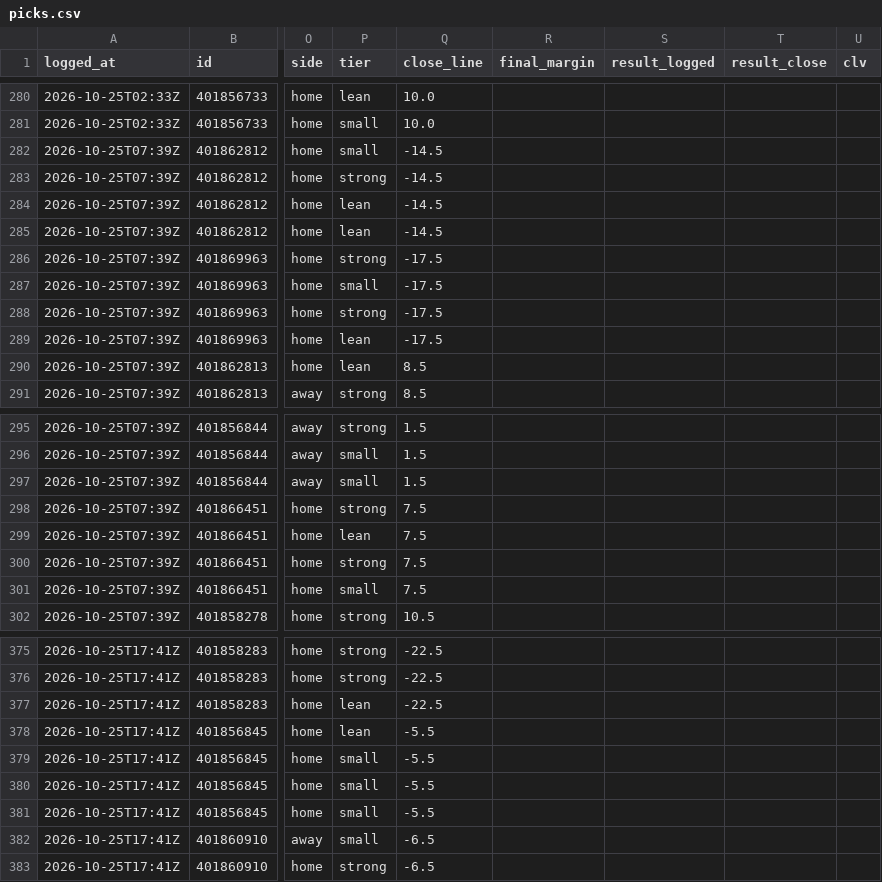
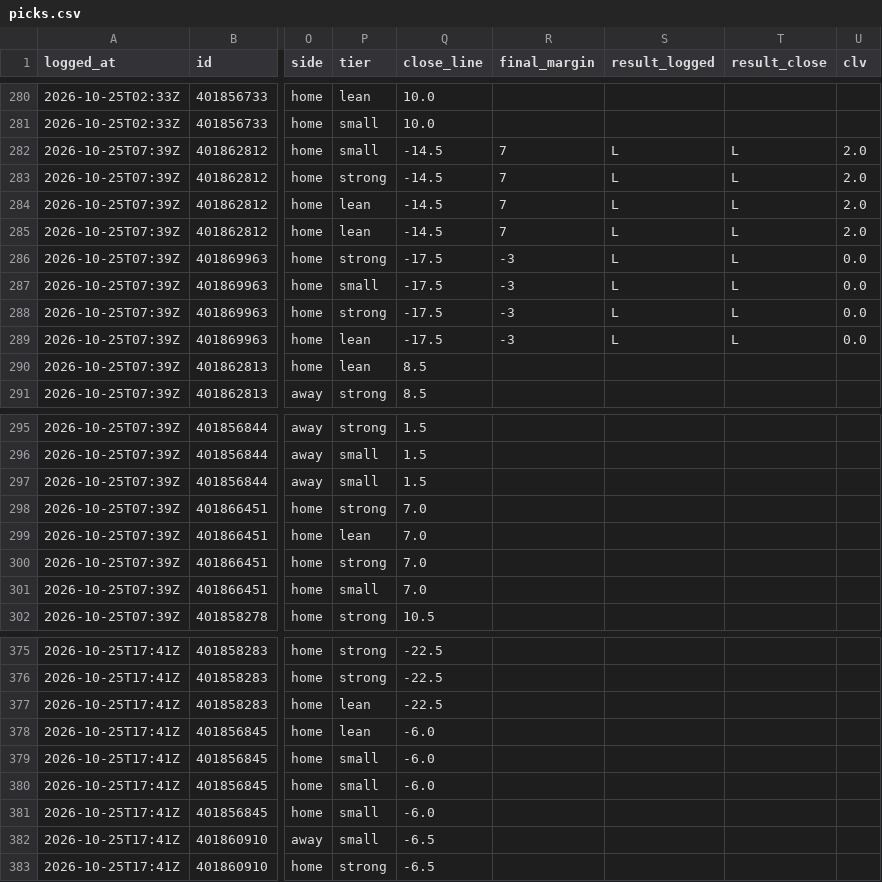
Before and after one commit to davischamann-alt/fourth-and-value, a CSV file: data/live/picks.csv, drawn as a sheet; only a part is shown, gaps mark what is left out; the diff names each change by its address in the sheet, - before the commit and + after, or states it on an @@ line.

```diff
--- a/data/live/picks.csv
+++ b/data/live/picks.csv
-R282:R285 (final_margin): (empty)
+R282:R285 (final_margin): 7
-S282:S289 (result_logged): (empty)
+S282:S289 (result_logged): L
-T282:T289 (result_close): (empty)
+T282:T289 (result_close): L
-U282:U285 (clv): (empty)
+U282:U285 (clv): 2.0
-R286:R289 (final_margin): (empty)
+R286:R289 (final_margin): -3
-U286:U289 (clv): (empty)
+U286:U289 (clv): 0.0
-Q298:Q301 (close_line): 7.5
+Q298:Q301 (close_line): 7.0
-Q378:Q381 (close_line): -5.5
+Q378:Q381 (close_line): -6.0
```
Also changed, not shown: data/live/line_history.csv, data/live/total_picks.csv, 4 other files.
